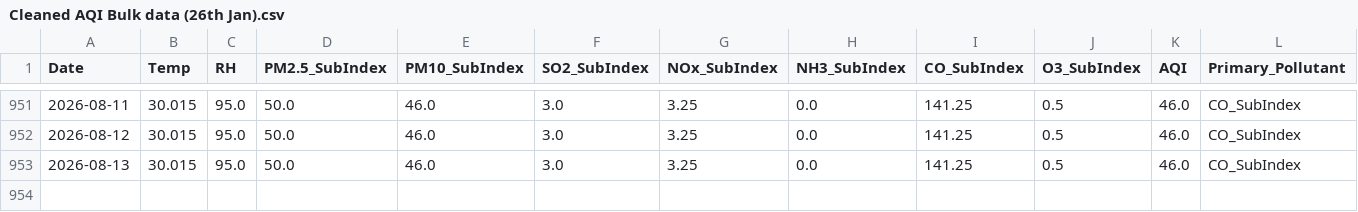
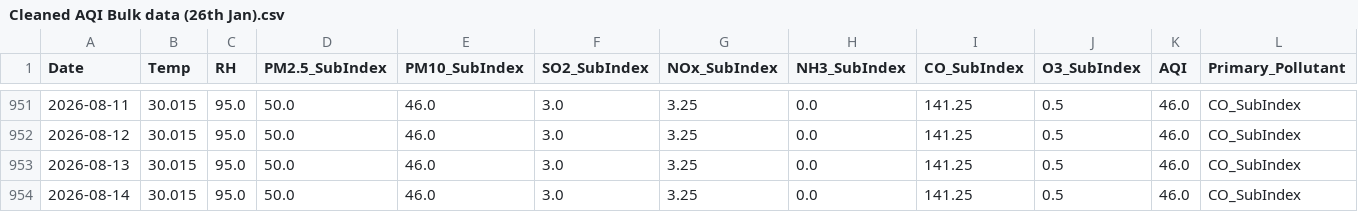
Before and after one commit to pavan3767/Project-AQI, a CSV file: Cleaned AQI Bulk data (26th Jan).csv, drawn as a sheet; only a part is shown, gaps mark what is left out; rows hold the shown columns only; the diff names each change by its address in the sheet, - before the commit and + after, or states it on an @@ line.

```diff
--- a/Cleaned AQI Bulk data (26th Jan).csv
+++ b/Cleaned AQI Bulk data (26th Jan).csv
+row 954: 2026-08-14 | 30.015 | 95.0 | 50.0 | 46.0 | 3.0 | 3.25 | 0.0 | 141.25 | 0.5 | 46.0 | CO_SubIndex
```
Also changed, not shown: drift_log.csv, forecast_history.csv, 2 other files.
